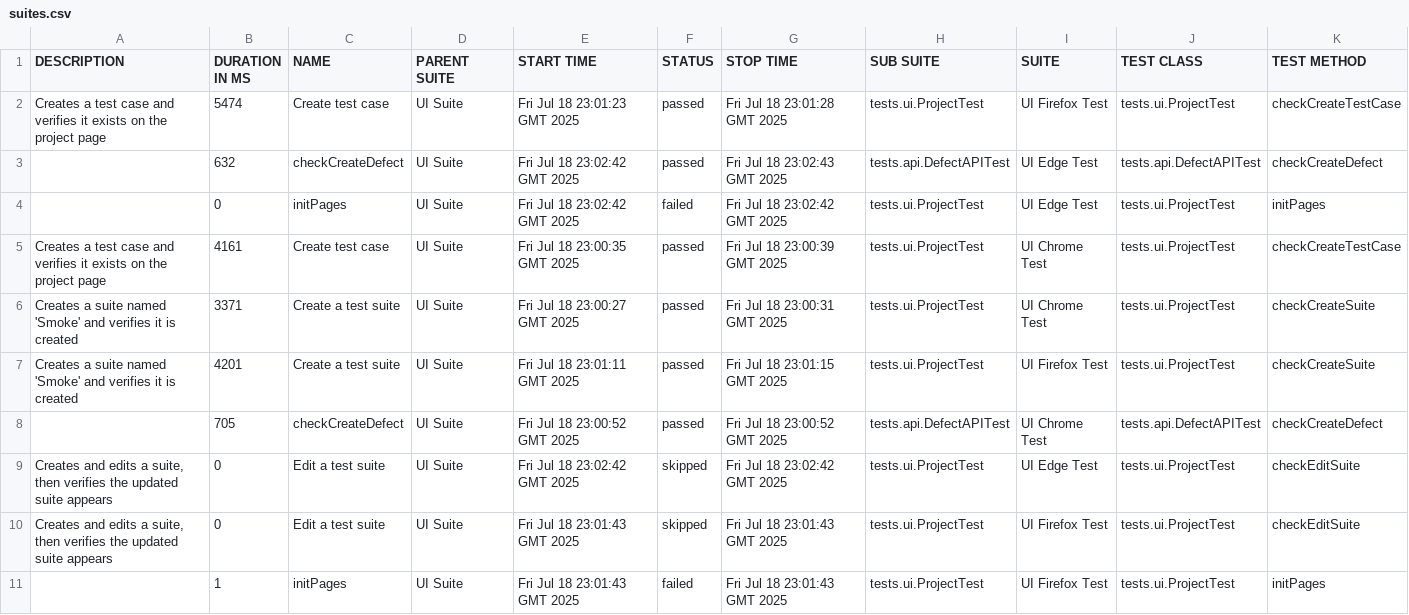
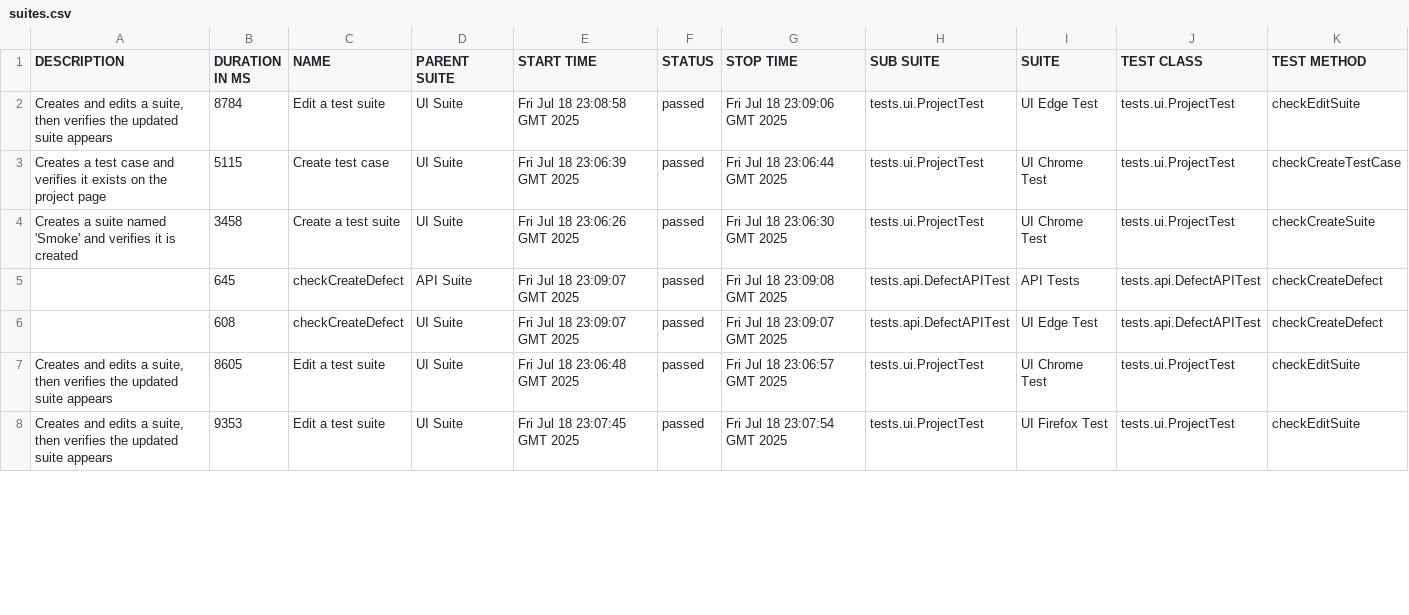
Before and after one commit to f0stery/QASE_QA, a CSV file: 34/data/suites.csv, drawn as a sheet; only a part is shown; the diff covers the shown part only.

```diff
--- a/34/data/suites.csv
+++ b/34/data/suites.csv
@@ -1,11 +1,8 @@
 "DESCRIPTION","DURATION IN MS","NAME","PARENT SUITE","START TIME","STATUS","STOP TIME","SUB SUITE","SUITE","TEST CLASS","TEST METHOD"
-"Creates a test case and verifies it exists on the project page","5474","Create test case","UI Suite","Fri Jul 18 23:01:23 GMT 2025","passed","Fri Jul 18 23:01:28 GMT 2025","tests.ui.ProjectTest","UI Firefox Test","tests.ui.ProjectTest","checkCreateTestCase"
-"","632","checkCreateDefect","UI Suite","Fri Jul 18 23:02:42 GMT 2025","passed","Fri Jul 18 23:02:43 GMT 2025","tests.api.DefectAPITest","UI Edge Test","tests.api.DefectAPITest","checkCreateDefect"
-"","0","initPages","UI Suite","Fri Jul 18 23:02:42 GMT 2025","failed","Fri Jul 18 23:02:42 GMT 2025","tests.ui.ProjectTest","UI Edge Test","tests.ui.ProjectTest","initPages"
-"Creates a test case and verifies it exists on the project page","4161","Create test case","UI Suite","Fri Jul 18 23:00:35 GMT 2025","passed","Fri Jul 18 23:00:39 GMT 2025","tests.ui.ProjectTest","UI Chrome Test","tests.ui.ProjectTest","checkCreateTestCase"
-"Creates a suite named 'Smoke' and verifies it is created","3371","Create a test suite","UI Suite","Fri Jul 18 23:00:27 GMT 2025","passed","Fri Jul 18 23:00:31 GMT 2025","tests.ui.ProjectTest","UI Chrome Test","tests.ui.ProjectTest","checkCreateSuite"
-"Creates a suite named 'Smoke' and verifies it is created","4201","Create a test suite","UI Suite","Fri Jul 18 23:01:11 GMT 2025","passed","Fri Jul 18 23:01:15 GMT 2025","tests.ui.ProjectTest","UI Firefox Test","tests.ui.ProjectTest","checkCreateSuite"
-"","705","checkCreateDefect","UI Suite","Fri Jul 18 23:00:52 GMT 2025","passed","Fri Jul 18 23:00:52 GMT 2025","tests.api.DefectAPITest","UI Chrome Test","tests.api.DefectAPITest","checkCreateDefect"
-"Creates and edits a suite, then verifies the updated suite appears","0","Edit a test suite","UI Suite","Fri Jul 18 23:02:42 GMT 2025","skipped","Fri Jul 18 23:02:42 GMT 2025","tests.ui.ProjectTest","UI Edge Test","tests.ui.ProjectTest","checkEditSuite"
-"Creates and edits a suite, then verifies the updated suite appears","0","Edit a test suite","UI Suite","Fri Jul 18 23:01:43 GMT 2025","skipped","Fri Jul 18 23:01:43 GMT 2025","tests.ui.ProjectTest","UI Firefox Test","tests.ui.ProjectTest","checkEditSuite"
-"","1","initPages","UI Suite","Fri Jul 18 23:01:43 GMT 2025","failed","Fri Jul 18 23:01:43 GMT 2025","tests.ui.ProjectTest","UI Firefox Test","tests.ui.ProjectTest","initPages"
+"Creates and edits a suite, then verifies the updated suite appears","8784","Edit a test suite","UI Suite","Fri Jul 18 23:08:58 GMT 2025","passed","Fri Jul 18 23:09:06 GMT 2025","tests.ui.ProjectTest","UI Edge Test","tests.ui.ProjectTest","checkEditSuite"
+"Creates a test case and verifies it exists on the project page","5115","Create test case","UI Suite","Fri Jul 18 23:06:39 GMT 2025","passed","Fri Jul 18 23:06:44 GMT 2025","tests.ui.ProjectTest","UI Chrome Test","tests.ui.ProjectTest","checkCreateTestCase"
+"Creates a suite named 'Smoke' and verifies it is created","3458","Create a test suite","UI Suite","Fri Jul 18 23:06:26 GMT 2025","passed","Fri Jul 18 23:06:30 GMT 2025","tests.ui.ProjectTest","UI Chrome Test","tests.ui.ProjectTest","checkCreateSuite"
+"","645","checkCreateDefect","API Suite","Fri Jul 18 23:09:07 GMT 2025","passed","Fri Jul 18 23:09:08 GMT 2025","tests.api.DefectAPITest","API Tests","tests.api.DefectAPITest","checkCreateDefect"
+"","608","checkCreateDefect","UI Suite","Fri Jul 18 23:09:07 GMT 2025","passed","Fri Jul 18 23:09:07 GMT 2025","tests.api.DefectAPITest","UI Edge Test","tests.api.DefectAPITest","checkCreateDefect"
+"Creates and edits a suite, then verifies the updated suite appears","8605","Edit a test suite","UI Suite","Fri Jul 18 23:06:48 GMT 2025","passed","Fri Jul 18 23:06:57 GMT 2025","tests.ui.ProjectTest","UI Chrome Test","tests.ui.ProjectTest","checkEditSuite"
+"Creates and edits a suite, then verifies the updated suite appears","9353","Edit a test suite","UI Suite","Fri Jul 18 23:07:45 GMT 2025","passed","Fri Jul 18 23:07:54 GMT 2025","tests.ui.ProjectTest","UI Firefox Test","tests.ui.ProjectTest","checkEditSuite"
```
Also changed, not shown: 4 added rows, 3 removed rows and 12 edited cells elsewhere in this file, 34/data/behaviors.csv, 44 other files.
